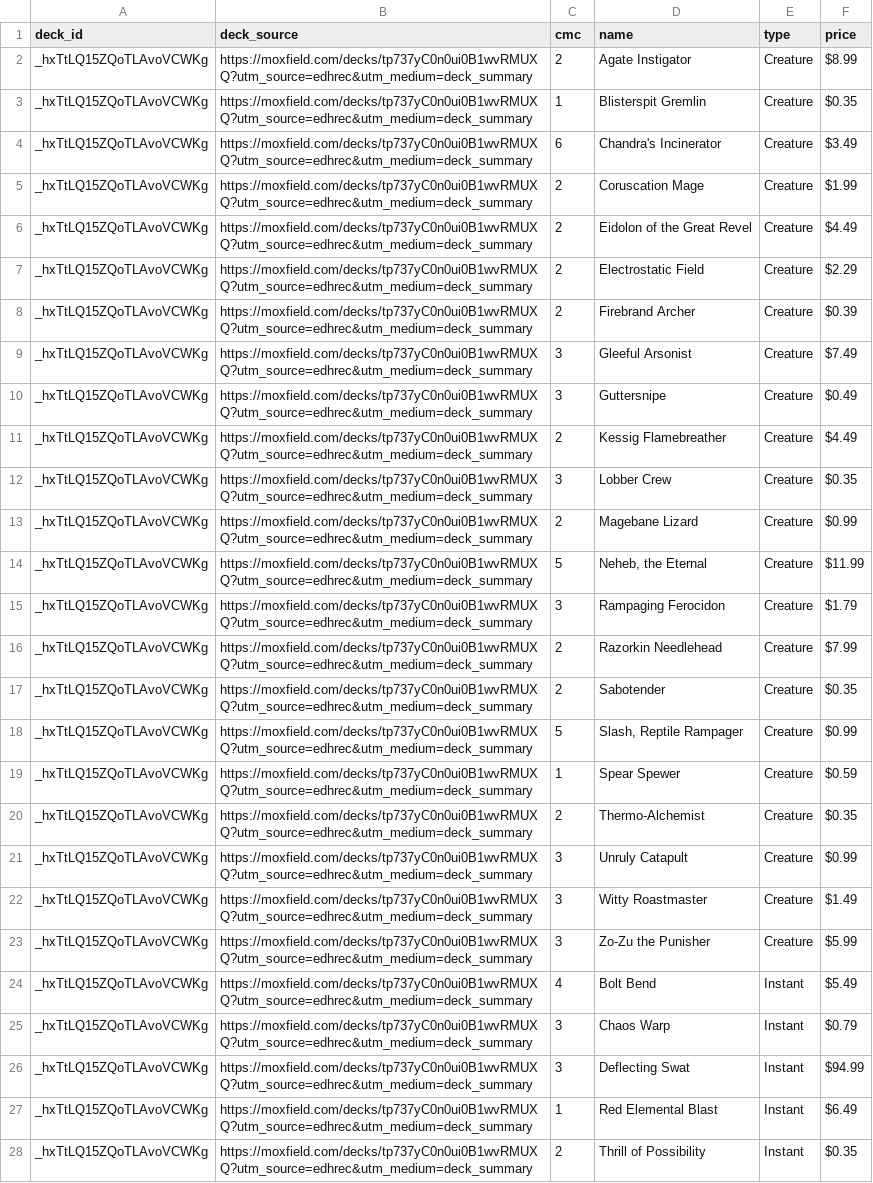
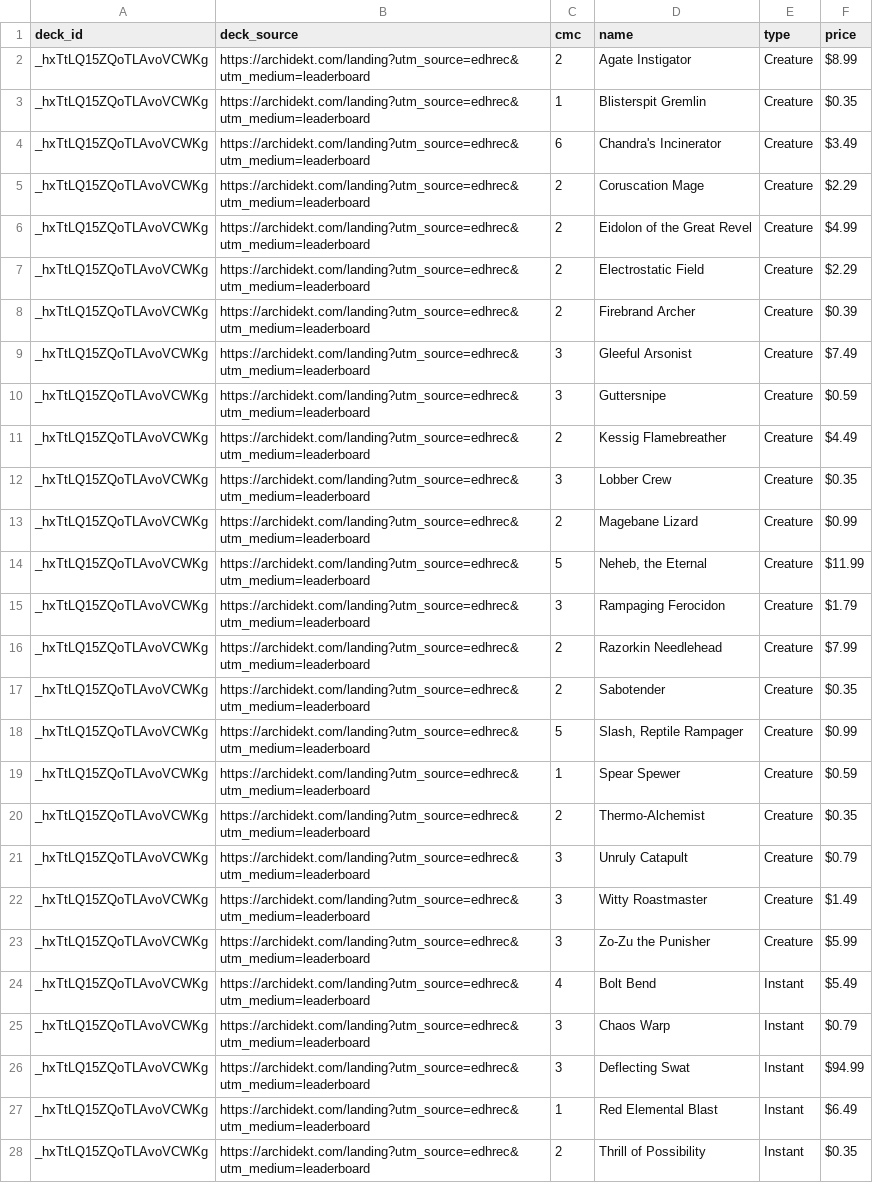
Before and after one commit to wojo1286/edhrec-scraper, a CSV file: decklists_html/_hxTtLQ15ZQoTLAvoVCWKg.csv, drawn as a sheet; only a part is shown; the diff covers the shown part only; the diff names each change by its address in the sheet, - before the commit and + after, or states it on an @@ line.

```diff
--- a/decklists_html/_hxTtLQ15ZQoTLAvoVCWKg.csv
+++ b/decklists_html/_hxTtLQ15ZQoTLAvoVCWKg.csv
-B2:B28 (deck_source): https://moxfield.com/decks/tp737yC0n0ui0B1wvRMUXQ?utm_source=edhrec&utm_medium=deck_summary
+B2:B28 (deck_source): https://archidekt.com/landing?utm_source=edhrec&utm_medium=leaderboard
-F5 (price): $1.99
+F5 (price): $2.29
-F6 (price): $4.49
+F6 (price): $4.99
-F10 (price): $0.49
+F10 (price): $0.59
-F21 (price): $0.99
+F21 (price): $0.79
```
Also changed, not shown: 52 edited cells elsewhere in this file, decklists_html/-WQLwm7ZbpH19GageB7DTQ.csv, decklists_html/5S8jHFNWND7iXgX1wV4Z3Q.csv, 39 other files.
